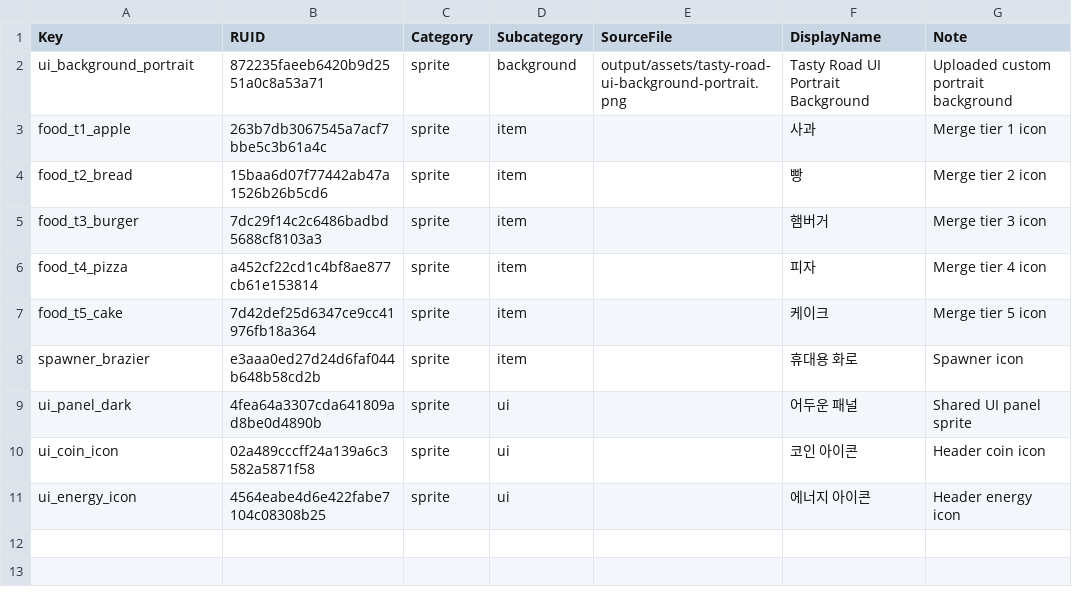
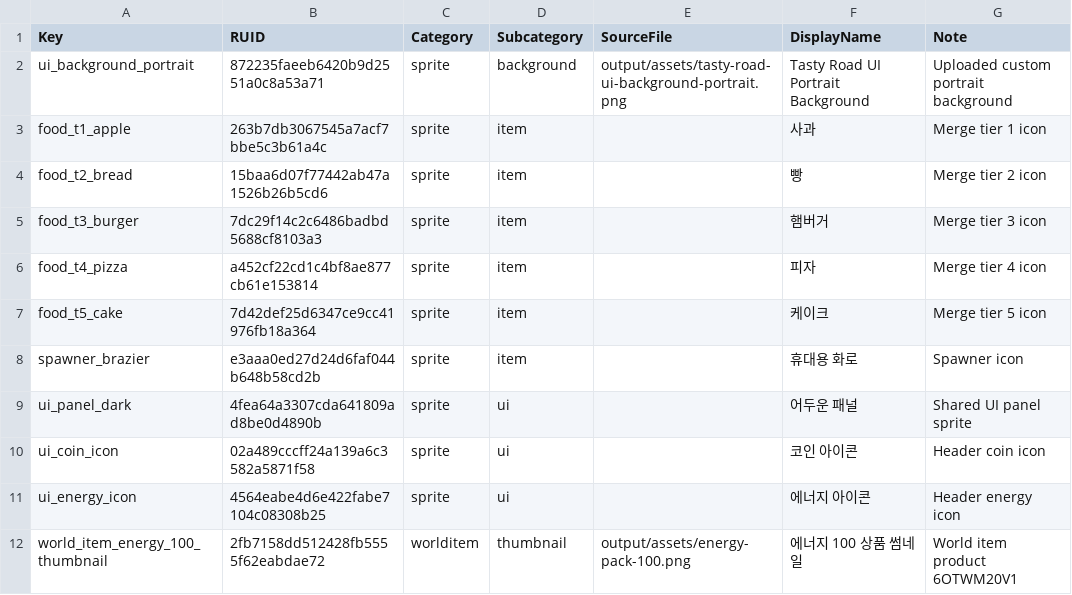
Before and after one commit to choigawoon/clone-tasty-road, a CSV file: RootDesk/MyDesk/Data/AssetCatalog.csv, drawn as a sheet; the diff names each change by its address in the sheet, - before the commit and + after, or states it on an @@ line.

Commit message:
Add world coin energy purchase

```diff
--- a/RootDesk/MyDesk/Data/AssetCatalog.csv
+++ b/RootDesk/MyDesk/Data/AssetCatalog.csv
+row 12: world_item_energy_100_thumbnail | 2fb7158dd512428fb5555f62eabdae72 | worlditem | thumbnail | output/assets/energy-pack-100.png | 에너지 100 상품 썸네일 | World item product 6OTWM20V1
```
Also changed, not shown: RootDesk/MyDesk/Data/MergeTierConfig.csv, 7 other files.
